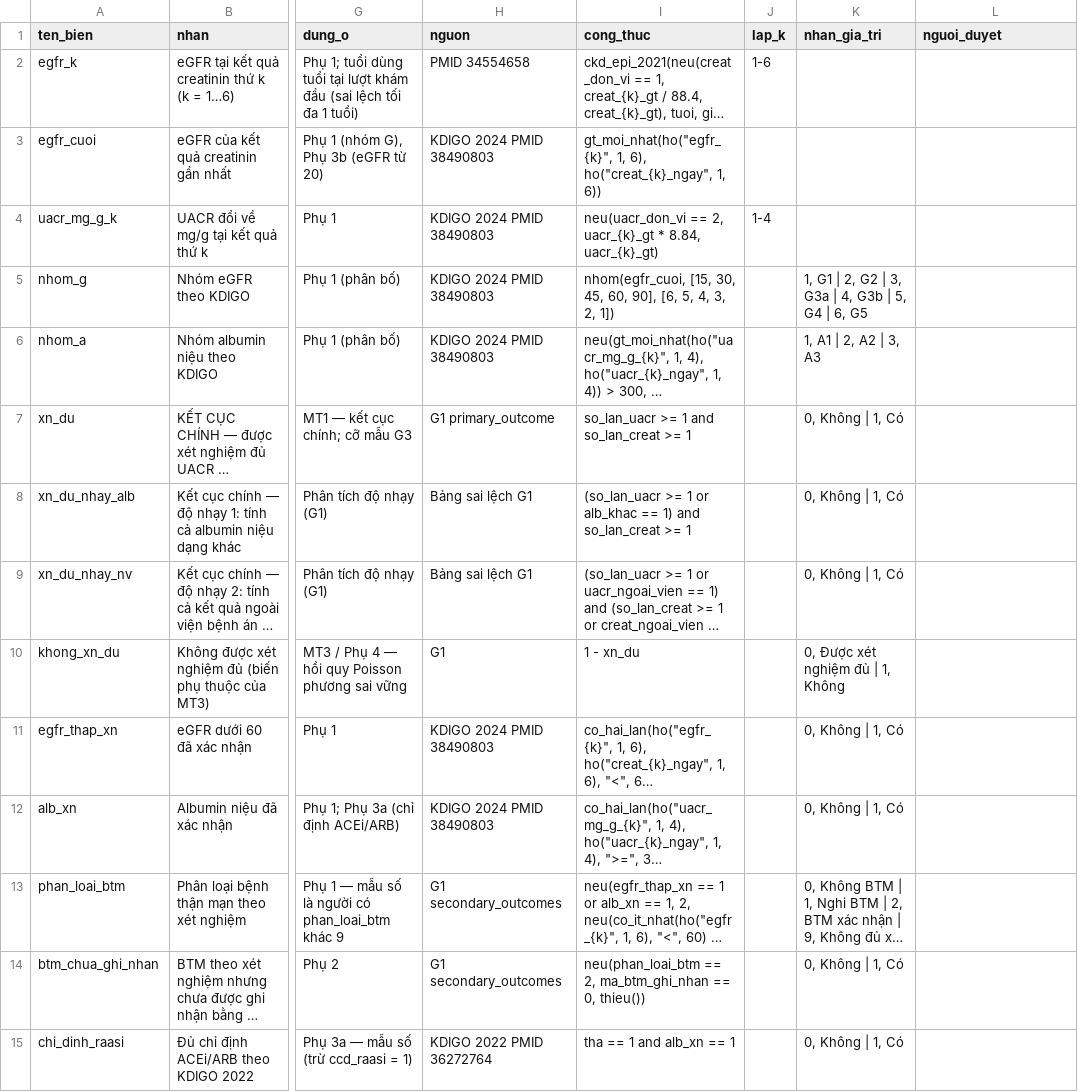
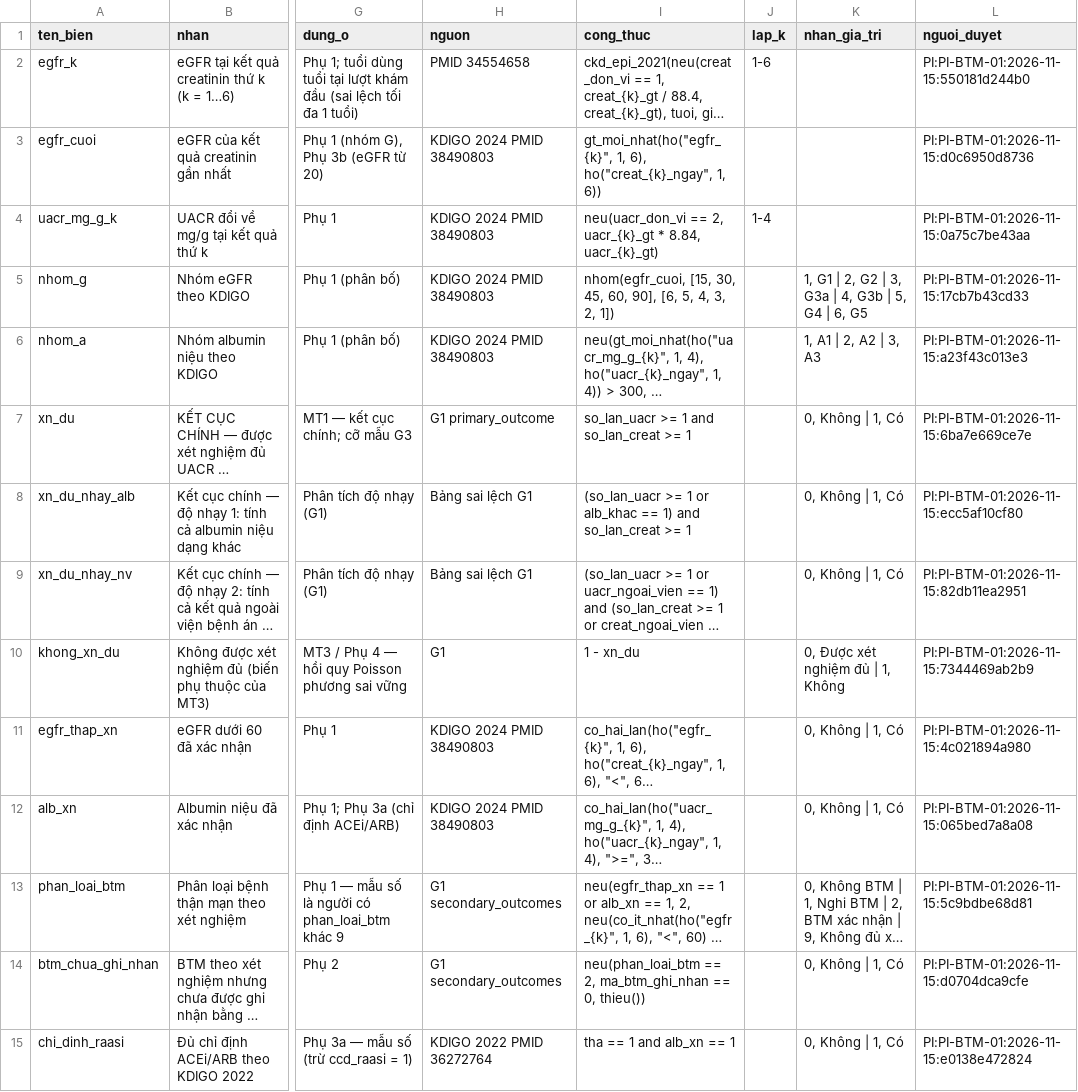
Before and after one commit to drluanbv175/medical-ebm-automation, a CSV file: exports/btm-dtd2-ngoai-tru-BVQY175/_bien-phai-sinh.csv, drawn as a sheet; only a part is shown, gaps mark what is left out; long unchanged cells end in …; the diff covers the shown part only; the diff names each change by its address in the sheet, - before the commit and + after, or states it on an @@ line.

```diff
--- a/exports/btm-dtd2-ngoai-tru-BVQY175/_bien-phai-sinh.csv
+++ b/exports/btm-dtd2-ngoai-tru-BVQY175/_bien-phai-sinh.csv
-L2 (nguoi_duyet): (empty)
+L2 (nguoi_duyet): PI:PI-BTM-01:2026-11-15:550181d244b0
-L3 (nguoi_duyet): (empty)
+L3 (nguoi_duyet): PI:PI-BTM-01:2026-11-15:d0c6950d8736
-L4 (nguoi_duyet): (empty)
+L4 (nguoi_duyet): PI:PI-BTM-01:2026-11-15:0a75c7be43aa
-L5 (nguoi_duyet): (empty)
+L5 (nguoi_duyet): PI:PI-BTM-01:2026-11-15:17cb7b43cd33
-L6 (nguoi_duyet): (empty)
+L6 (nguoi_duyet): PI:PI-BTM-01:2026-11-15:a23f43c013e3
-L7 (nguoi_duyet): (empty)
+L7 (nguoi_duyet): PI:PI-BTM-01:2026-11-15:6ba7e669ce7e
-L8 (nguoi_duyet): (empty)
+L8 (nguoi_duyet): PI:PI-BTM-01:2026-11-15:ecc5af10cf80
-L9 (nguoi_duyet): (empty)
+L9 (nguoi_duyet): PI:PI-BTM-01:2026-11-15:82db11ea2951
-L10 (nguoi_duyet): (empty)
+L10 (nguoi_duyet): PI:PI-BTM-01:2026-11-15:7344469ab2b9
-L11 (nguoi_duyet): (empty)
+L11 (nguoi_duyet): PI:PI-BTM-01:2026-11-15:4c021894a980
-L12 (nguoi_duyet): (empty)
+L12 (nguoi_duyet): PI:PI-BTM-01:2026-11-15:065bed7a8a08
-L13 (nguoi_duyet): (empty)
+L13 (nguoi_duyet): PI:PI-BTM-01:2026-11-15:5c9bdbe68d81
-L14 (nguoi_duyet): (empty)
+L14 (nguoi_duyet): PI:PI-BTM-01:2026-11-15:d0704dca9cfe
-L15 (nguoi_duyet): (empty)
+L15 (nguoi_duyet): PI:PI-BTM-01:2026-11-15:e0138e472824
```
Also changed, not shown: 19 edited cells elsewhere in this file.
